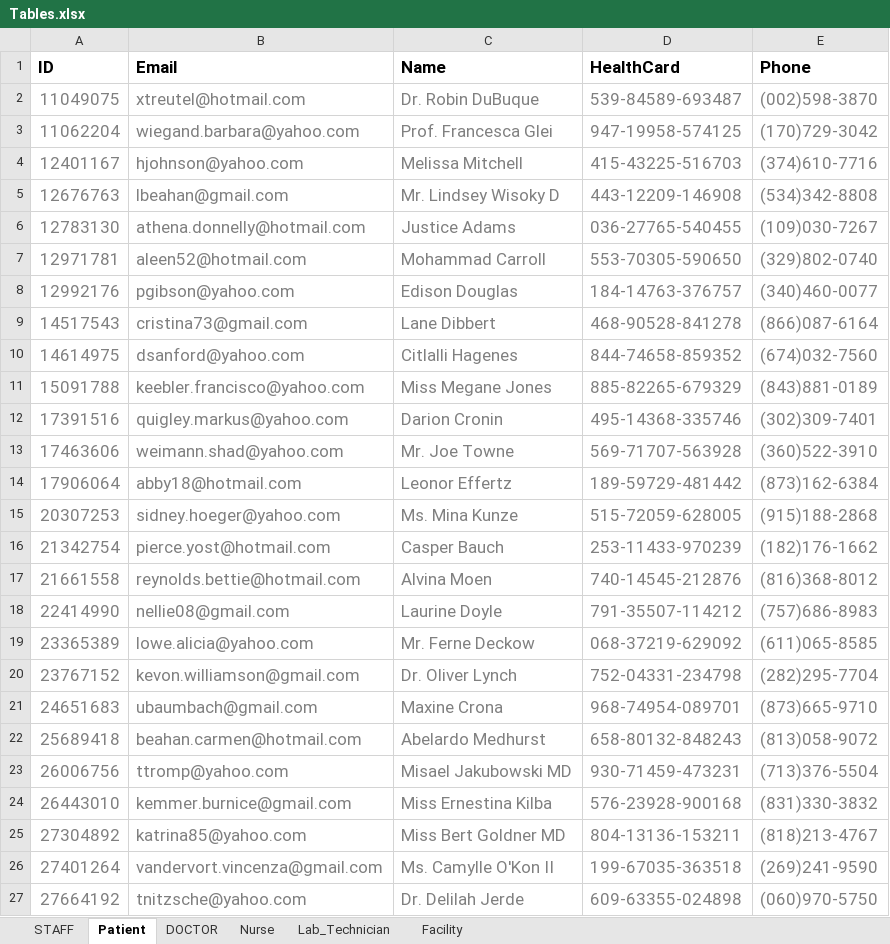
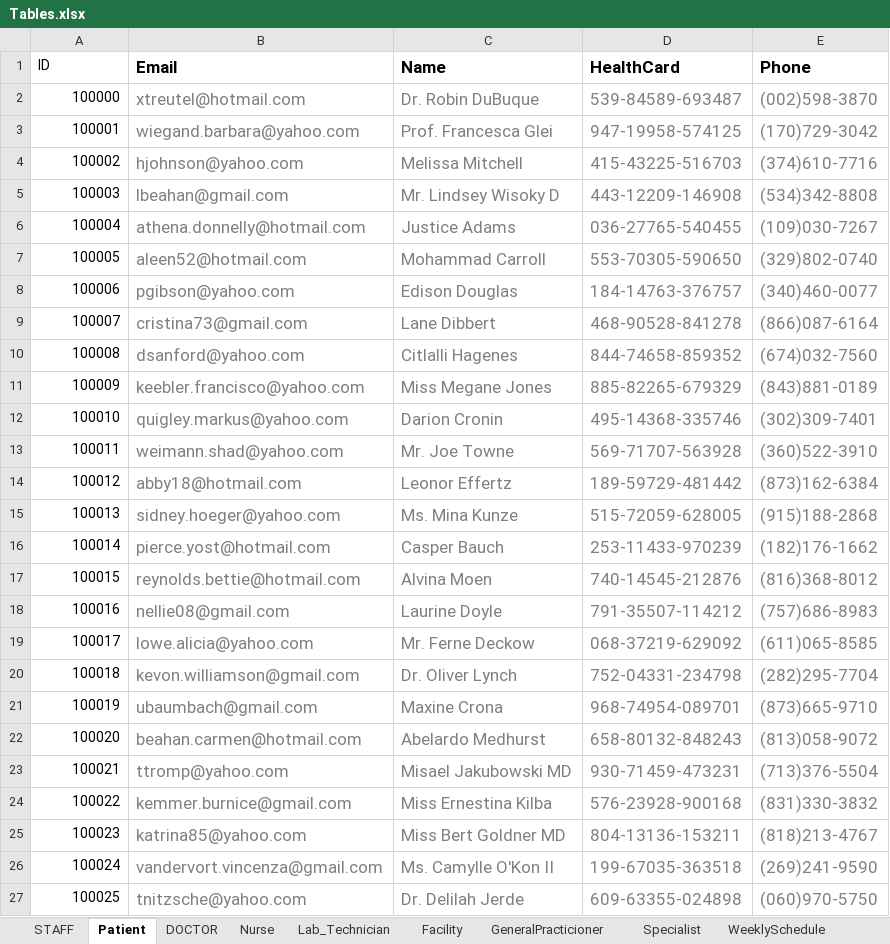
Before and after one commit to lvaldi/DASHospital, an Excel workbook: Tables.xlsx, sheet Patient, drawn as a sheet; only a part is shown; values as stored, in another font and other column widths than the file's, no borders; the diff covers the shown part only; the diff names each change by its address in the sheet, - before the commit and + after, or states it on an @@ line.

```diff
--- a/Tables.xlsx (sheet Patient)
+++ b/Tables.xlsx (sheet Patient)
+sheet tab: GeneralPracticioner
+sheet tab: Specialist
+sheet tab: WeeklySchedule
@@ A1:A27 text size: smaller @@
-A1 bold: on
+A1 bold: off
-A2 (ID): 11049075
+A2 (ID): 100000
-A2:A27 text colour: #808080
+A2:A27 text colour: black
-A3 (ID): 11062204
+A3 (ID): 100001
-A4 (ID): 12401167
+A4 (ID): 100002
-A5 (ID): 12676763
+A5 (ID): 100003
-A6 (ID): 12783130
+A6 (ID): 100004
-A7 (ID): 12971781
+A7 (ID): 100005
-A8 (ID): 12992176
+A8 (ID): 100006
-A9 (ID): 14517543
+A9 (ID): 100007
-A10 (ID): 14614975
+A10 (ID): 100008
-A11 (ID): 15091788
+A11 (ID): 100009
-A12 (ID): 17391516
+A12 (ID): 100010
-A13 (ID): 17463606
+A13 (ID): 100011
-A14 (ID): 17906064
+A14 (ID): 100012
-A15 (ID): 20307253
+A15 (ID): 100013
-A16 (ID): 21342754
+A16 (ID): 100014
-A17 (ID): 21661558
+A17 (ID): 100015
-A18 (ID): 22414990
+A18 (ID): 100016
-A19 (ID): 23365389
+A19 (ID): 100017
-A20 (ID): 23767152
+A20 (ID): 100018
-A21 (ID): 24651683
+A21 (ID): 100019
-A22 (ID): 25689418
+A22 (ID): 100020
-A23 (ID): 26006756
+A23 (ID): 100021
-A24 (ID): 26443010
+A24 (ID): 100022
-A25 (ID): 27304892
+A25 (ID): 100023
-A26 (ID): 27401264
+A26 (ID): 100024
-A27 (ID): 27664192
+A27 (ID): 100025
```
Also changed, not shown: 50 removed rows, 24 edited cells and cell formats elsewhere in this sheet, sheet STAFF, sheet Nurse, sheet DOCTOR, sheet Lab_Technician, other sheet tabs, 2 other files.
